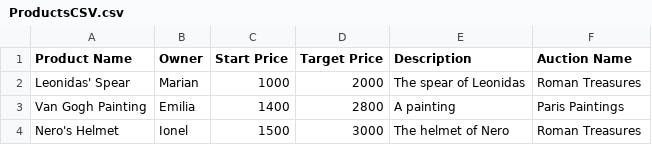
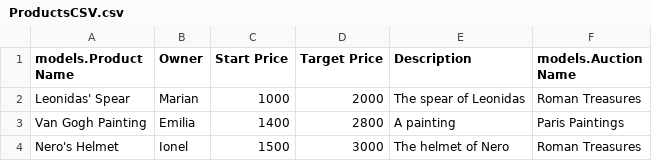
Before and after one commit to NedelcuRadu/PAO, a CSV file: ProductsCSV.csv, drawn as a sheet.

```diff
--- a/ProductsCSV.csv
+++ b/ProductsCSV.csv
@@ -1,2 +1,2 @@
-Product Name,Owner,Start Price,Target Price,Description,Auction Name
+models.Product Name,Owner,Start Price,Target Price,Description,models.Auction Name
 Leonidas' Spear,Marian,1000,2000,The spear of Leonidas,Roman Treasures
```
Also changed, not shown: 33 other files.
